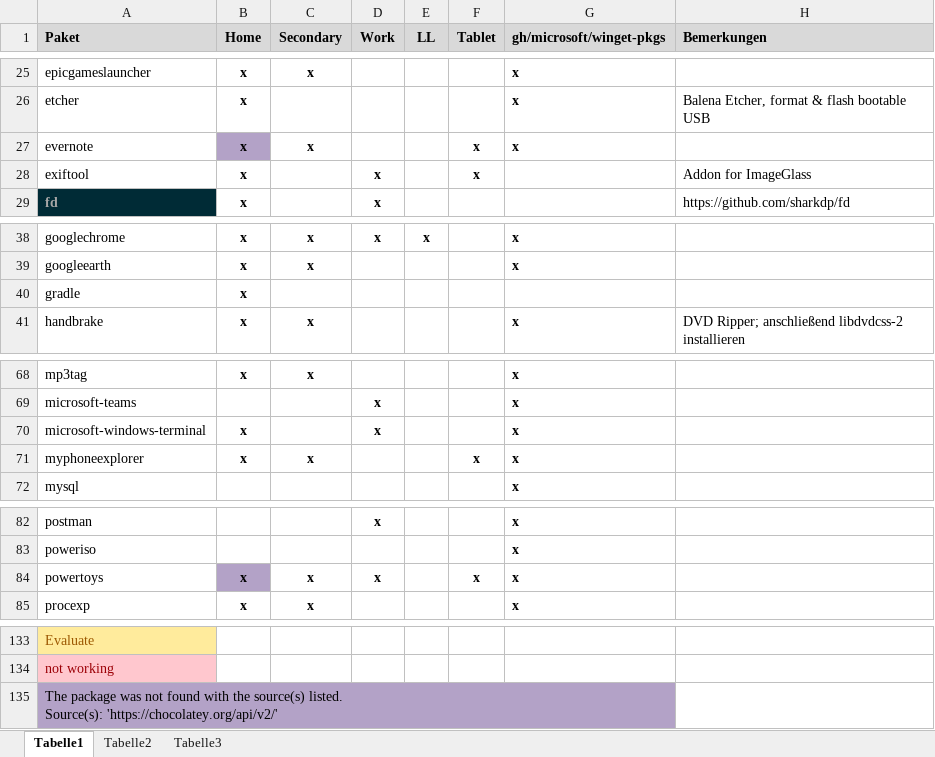
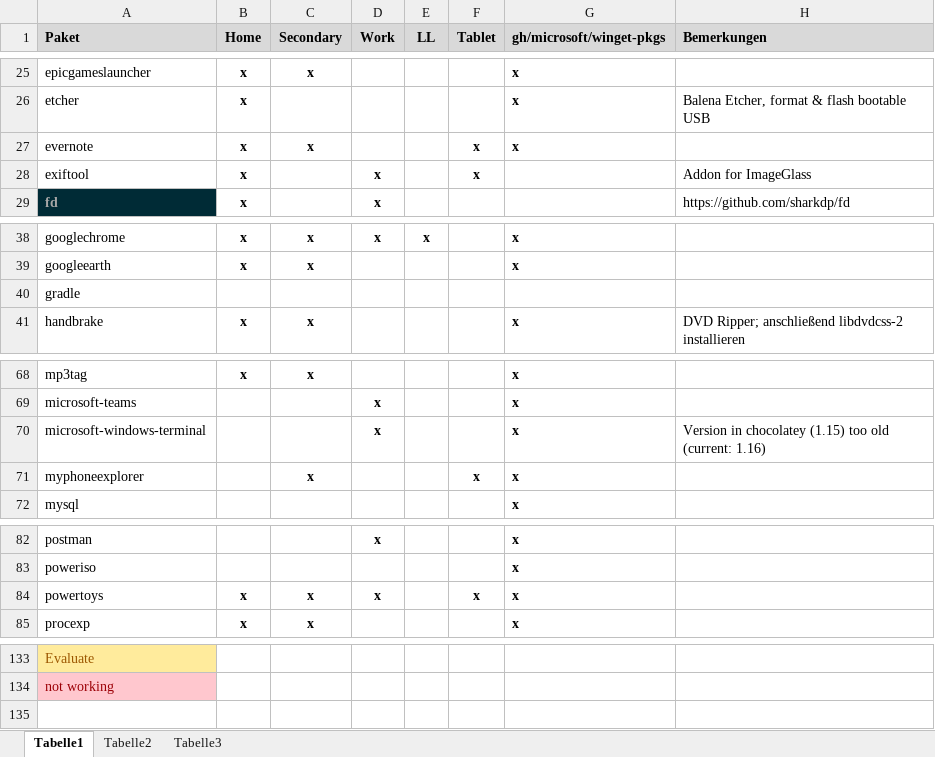
Before and after one commit to psicho2000/wiki, an Excel workbook: Settings/Chocolatey/Chocolatey.xlsx, sheet Tabelle1, drawn as a sheet; only a part is shown, gaps mark what is left out; values as stored, in another font and other column widths than the file's, no borders; ↵ is a line break in a cell; the diff names each change by its address in the sheet, - before the commit and + after, or states it on an @@ line.

Commit message:
update choco

```diff
--- a/Settings/Chocolatey/Chocolatey.xlsx (sheet Tabelle1)
+++ b/Settings/Chocolatey/Chocolatey.xlsx (sheet Tabelle1)
-B27 fill: #B3A2C7
+B27 fill: none
-B40 (Home): x
+B40 (Home): (empty)
-B70:B71 (Home): x
+B70:B71 (Home): (empty)
-H70 (Bemerkungen): (empty)
+H70 (Bemerkungen): Version in chocolatey (1.15) too old (current: 1.16)
-B84 fill: #B3A2C7
+B84 fill: none
-row 135: The package was not found with the source(s) listed. ↵ Source(s): 'https://chocolatey.org/api/v2/'
```
